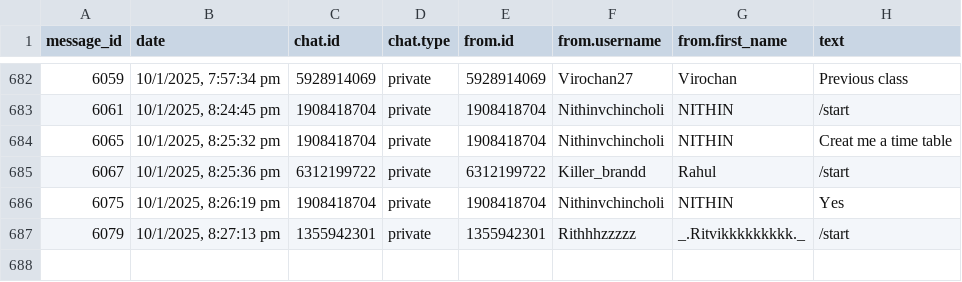
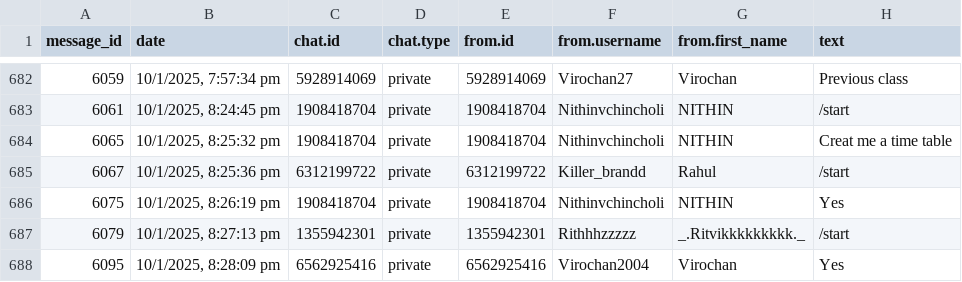
Before and after one commit to 01SU22AI000/abcd, a CSV file: data.csv, drawn as a sheet; only a part is shown, gaps mark what is left out; the diff names each change by its address in the sheet, - before the commit and + after, or states it on an @@ line.

Commit message:
Update data.csv with new data

```diff
--- a/data.csv
+++ b/data.csv
+row 688: 6095 | 10/1/2025, 8:28:09 pm | 6562925416 | private | 6562925416 | Virochan2004 | Virochan | Yes
```
